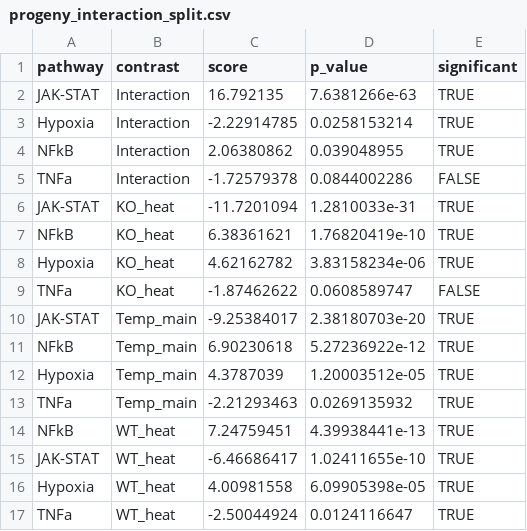
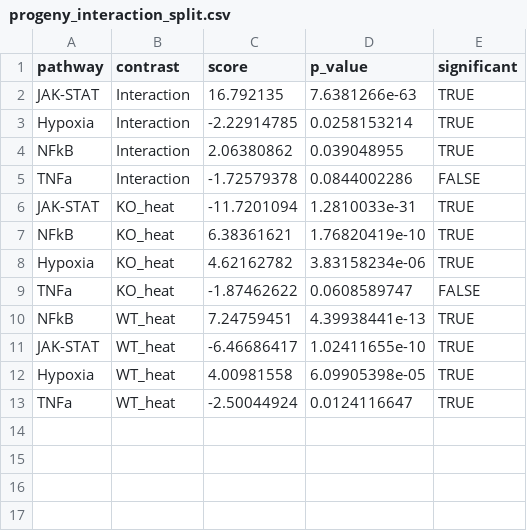
Before and after one commit to Mogilenko-Lab/STING-JR-mouse-treg-temp-GSE329522, a CSV file: 03_results/05_progeny/tables/_overview/progeny_interaction_split.csv, drawn as a sheet.

```diff
--- a/03_results/05_progeny/tables/_overview/progeny_interaction_split.csv
+++ b/03_results/05_progeny/tables/_overview/progeny_interaction_split.csv
@@ -9,6 +9,2 @@
 "TNFa","KO_heat",-1.87462622,0.0608589747,FALSE
-"JAK-STAT","Temp_main",-9.25384017,2.38180703e-20,TRUE
-"NFkB","Temp_main",6.90230618,5.27236922e-12,TRUE
-"Hypoxia","Temp_main",4.3787039,1.20003512e-05,TRUE
-"TNFa","Temp_main",-2.21293463,0.0269135932,TRUE
 "NFkB","WT_heat",7.24759451,4.39938441e-13,TRUE
```
Also changed, not shown: 03_results/05_progeny/tables/_overview/progeny_tf_combined.csv, 16 other files.
